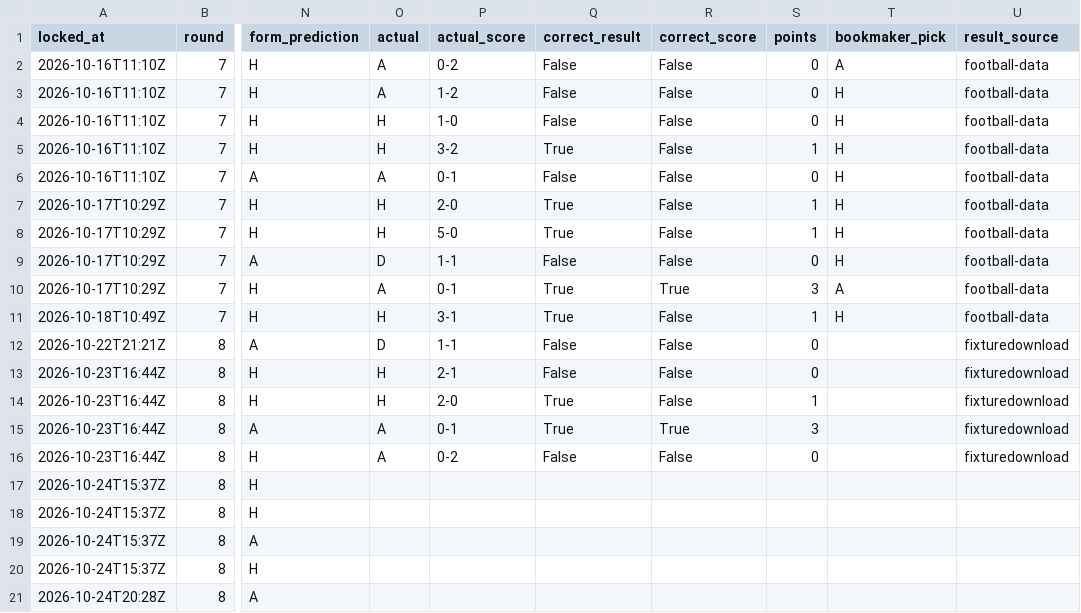
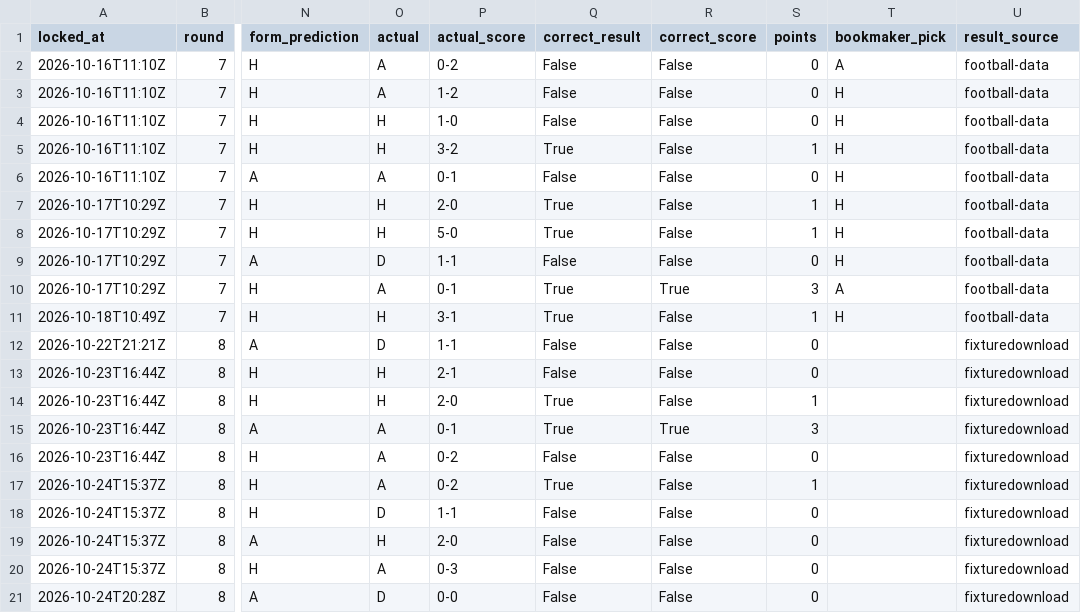
Before and after one commit to azwadtahmid/PremierLeaguePredictor, a CSV file: results/predictions.csv, drawn as a sheet; only a part is shown, gaps mark what is left out; the diff names each change by its address in the sheet, - before the commit and + after, or states it on an @@ line.

```diff
--- a/results/predictions.csv
+++ b/results/predictions.csv
-O17 (actual): (empty)
+O17 (actual): A
-P17 (actual_score): (empty)
+P17 (actual_score): 0-2
-Q17 (correct_result): (empty)
+Q17 (correct_result): True
-R17:R21 (correct_score): (empty)
+R17:R21 (correct_score): False
-S17 (points): (empty)
+S17 (points): 1
-U17:U21 (result_source): (empty)
+U17:U21 (result_source): fixturedownload
-O18 (actual): (empty)
+O18 (actual): D
-P18 (actual_score): (empty)
+P18 (actual_score): 1-1
-Q18:Q21 (correct_result): (empty)
+Q18:Q21 (correct_result): False
-S18:S21 (points): (empty)
+S18:S21 (points): 0
-O19 (actual): (empty)
+O19 (actual): H
-P19 (actual_score): (empty)
+P19 (actual_score): 2-0
-O20 (actual): (empty)
+O20 (actual): A
-P20 (actual_score): (empty)
+P20 (actual_score): 0-3
-O21 (actual): (empty)
+O21 (actual): D
-P21 (actual_score): (empty)
+P21 (actual_score): 0-0
```
Also changed, not shown: results/season_simulation.csv, results/table_history.csv, 3 other files.
